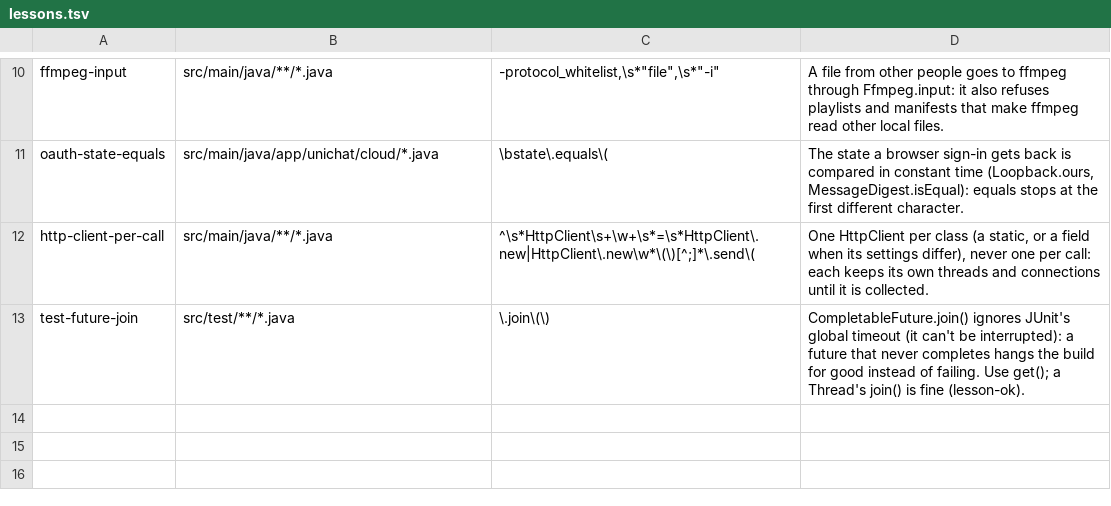
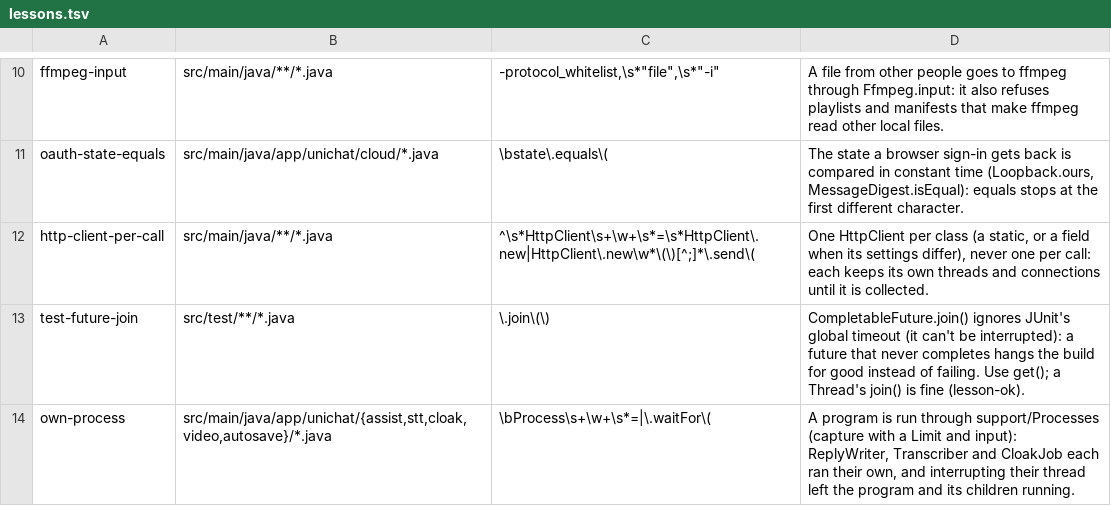
Before and after one commit to vaoan/unichat, a TSV file: .claude/lessons.tsv, drawn as a sheet; only a part is shown, gaps mark what is left out.

```diff
--- a/.claude/lessons.tsv
+++ b/.claude/lessons.tsv
@@ -13 +13,2 @@ http-client-per-call	src/main/java/**/*.java	^\s*HttpClient\s+\w+\s*=\s*HttpClie
 test-future-join	src/test/**/*.java	\.join\(\)	CompletableFuture.join() ignores JUnit's global timeout (it can't be interrupted): a future that never completes hangs the build for good instead of failing. Use get(); a Thread's join() is fine (lesson-ok).
+own-process	src/main/java/app/unichat/{assist,stt,cloak,video,autosave}/*.java	\bProcess\s+\w+\s*=|\.waitFor\(	A program is run through support/Processes (capture with a Limit and input): ReplyWriter, Transcriber and CloakJob each ran their own, and interrupting their thread left the program and its children running.
```
Also changed, not shown: 38 other files.
